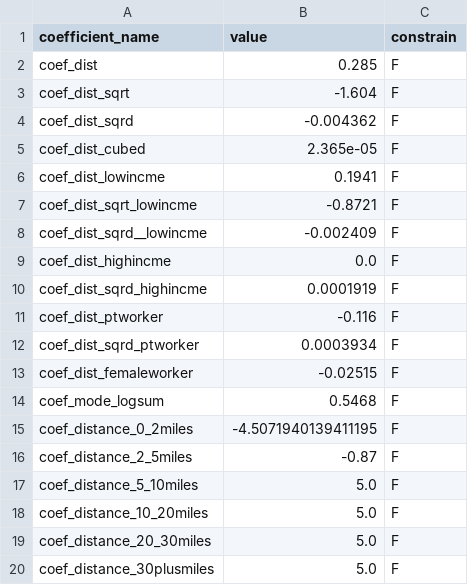
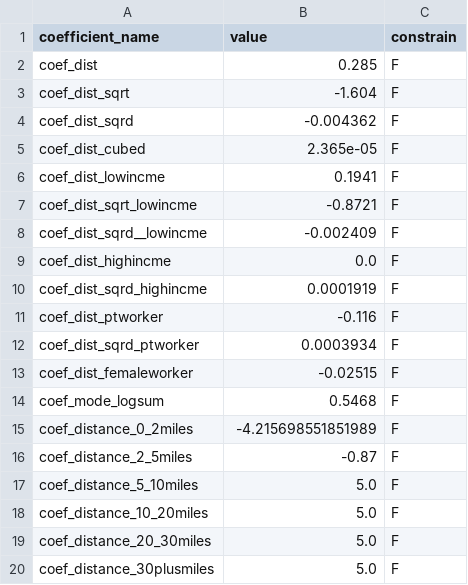
Before and after one commit to ActivitySim/sandag-abm3-example, a CSV file: configs/calibration/workplace_location_coefficients.csv, drawn as a sheet.

```diff
--- a/configs/calibration/workplace_location_coefficients.csv
+++ b/configs/calibration/workplace_location_coefficients.csv
@@ -14,3 +14,3 @@ coef_dist_femaleworker,-0.02515,F
 coef_mode_logsum,0.5468,F
-coef_distance_0_2miles,-4.5071940139411195,F
+coef_distance_0_2miles,-4.215698551851989,F
 coef_distance_2_5miles,-0.87,F
```
Also changed, not shown: configs/resident/tour_mode_choice.csv, 5 other files.
